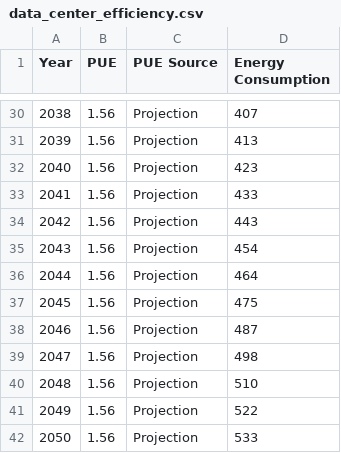
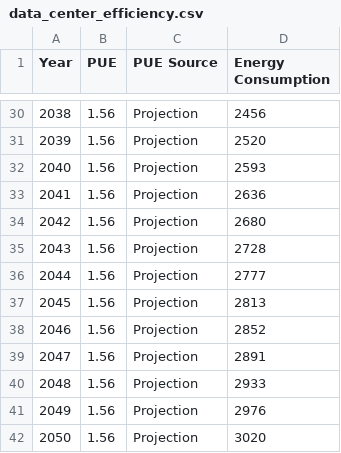
Before and after one commit to thibaudclement/letsbendthecurve, a CSV file: assets/data/data_center_efficiency.csv, drawn as a sheet; only a part is shown, gaps mark what is left out; the diff covers the shown part only.

Commit message:
Include blockchains and ai in data center energy consumption

```diff
--- a/assets/data/data_center_efficiency.csv
+++ b/assets/data/data_center_efficiency.csv
@@ -30,13 +30,13 @@
-2038,1.56,Projection,407
-2039,1.56,Projection,413
-2040,1.56,Projection,423
-2041,1.56,Projection,433
-2042,1.56,Projection,443
-2043,1.56,Projection,454
-2044,1.56,Projection,464
-2045,1.56,Projection,475
-2046,1.56,Projection,487
-2047,1.56,Projection,498
-2048,1.56,Projection,510
-2049,1.56,Projection,522
-2050,1.56,Projection,533
+2038,1.56,Projection,2456
+2039,1.56,Projection,2520
+2040,1.56,Projection,2593
+2041,1.56,Projection,2636
+2042,1.56,Projection,2680
+2043,1.56,Projection,2728
+2044,1.56,Projection,2777
+2045,1.56,Projection,2813
+2046,1.56,Projection,2852
+2047,1.56,Projection,2891
+2048,1.56,Projection,2933
+2049,1.56,Projection,2976
+2050,1.56,Projection,3020
```
Also changed, not shown: 27 edited cells elsewhere in this file, 4 other files.
